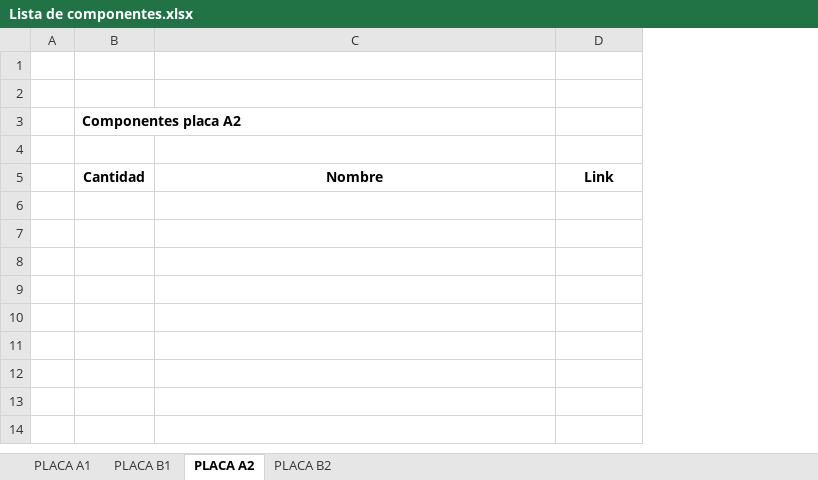
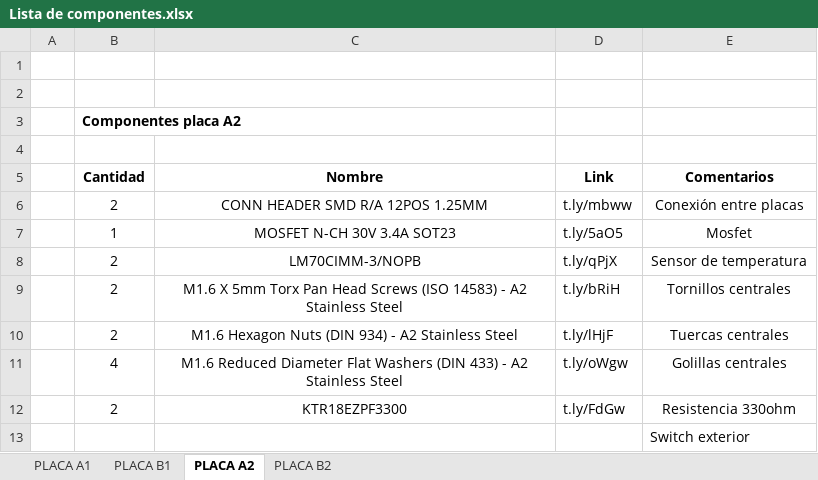
Before and after one commit to spel-uchile/DeploymentSystem-EL, an Excel workbook: Electronic/Lista de componentes.xlsx, sheet PLACA A2, drawn as a sheet; values as stored, in another font and other column widths than the file's, no borders; the diff names each change by its address in the sheet, - before the commit and + after, or states it on an @@ line.

```diff
--- a/Electronic/Lista de componentes.xlsx (sheet PLACA A2)
+++ b/Electronic/Lista de componentes.xlsx (sheet PLACA A2)
+column E (Comentarios), empty
+row 6:  | 2 | CONN HEADER SMD R/A 12POS 1.25MM | t.ly/mbww | Conexión entre placas
+row 7:  | 1 | MOSFET N-CH 30V 3.4A SOT23 | t.ly/5aO5 | Mosfet
+row 8:  | 2 | LM70CIMM-3/NOPB | t.ly/qPjX | Sensor de temperatura
+row 9:  | 2 | M1.6 X 5mm Torx Pan Head Screws (ISO 14583) - A2 Stainless Steel | t.ly/bRiH | Tornillos centrales
+row 10:  | 2 | M1.6 Hexagon Nuts (DIN 934) - A2 Stainless Steel | t.ly/lHjF | Tuercas centrales
+row 11:  | 4 | M1.6 Reduced Diameter Flat Washers (DIN 433) - A2 Stainless Steel | t.ly/oWgw | Golillas centrales
+row 12:  | 2 | KTR18EZPF3300 | t.ly/FdGw | Resistencia 330ohm
+row 13:  |  |  |  | Switch exterior
```
Also changed, not shown: sheet PLACA A1, sheet PLACA B1, sheet PLACA B2, 18 other files.
